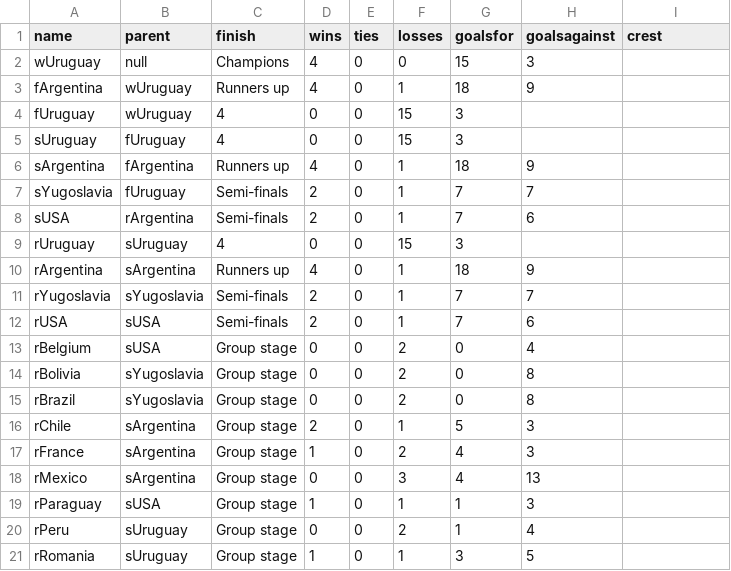
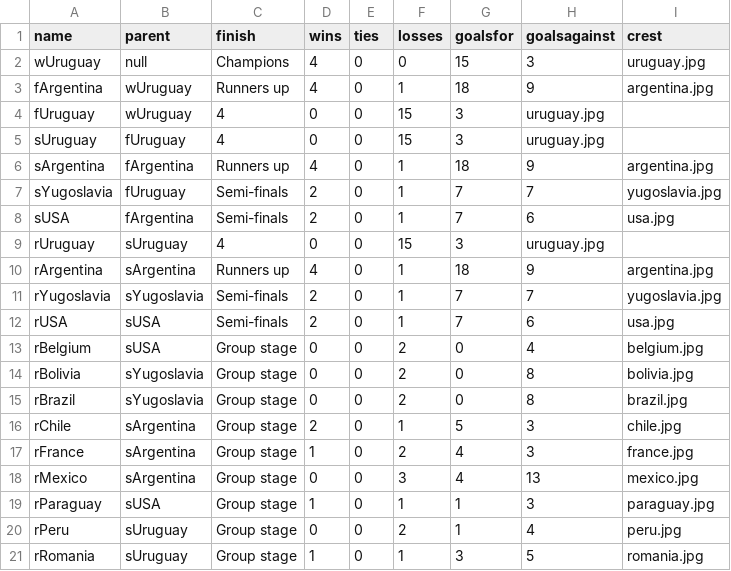
Before and after one commit to octavio19/World_Cup-cs165, a CSV file: 1930_tree.csv, drawn as a sheet.

Commit message:
added the rest of the tree files but still need to fix the data from the 82 , 78 and 74 files ill do that after i get dinner

```diff
--- a/1930_tree.csv
+++ b/1930_tree.csv
@@ -1,21 +1,21 @@
 name,parent,finish,wins,ties,losses,goalsfor,goalsagainst,crest
-wUruguay,null,Champions,4,0,0,15,3
-fArgentina,wUruguay,Runners up,4,0,1,18,9
-fUruguay,wUruguay,4,0,0,15,3
-sUruguay,fUruguay,4,0,0,15,3
-sArgentina,fArgentina,Runners up,4,0,1,18,9
-sYugoslavia,fUruguay,Semi-finals,2,0,1,7,7
-sUSA,rArgentina,Semi-finals,2,0,1,7,6
-rUruguay,sUruguay,4,0,0,15,3
-rArgentina,sArgentina,Runners up,4,0,1,18,9
-rYugoslavia,sYugoslavia,Semi-finals,2,0,1,7,7
-rUSA,sUSA,Semi-finals,2,0,1,7,6
-rBelgium,sUSA,Group stage,0,0,2,0,4
-rBolivia,sYugoslavia,Group stage,0,0,2,0,8
-rBrazil,sYugoslavia,Group stage,0,0,2,0,8
-rChile,sArgentina,Group stage,2,0,1,5,3
-rFrance,sArgentina,Group stage,1,0,2,4,3
-rMexico,sArgentina,Group stage,0,0,3,4,13
-rParaguay,sUSA,Group stage,1,0,1,1,3
-rPeru,sUruguay,Group stage,0,0,2,1,4
-rRomania,sUruguay,Group stage,1,0,1,3,5
+wUruguay,null,Champions,4,0,0,15,3,uruguay.jpg
+fArgentina,wUruguay,Runners up,4,0,1,18,9,argentina.jpg
+fUruguay,wUruguay,4,0,0,15,3,uruguay.jpg
+sUruguay,fUruguay,4,0,0,15,3,uruguay.jpg
+sArgentina,fArgentina,Runners up,4,0,1,18,9,argentina.jpg
+sYugoslavia,fUruguay,Semi-finals,2,0,1,7,7,yugoslavia.jpg
+sUSA,fArgentina,Semi-finals,2,0,1,7,6,usa.jpg
+rUruguay,sUruguay,4,0,0,15,3,uruguay.jpg
+rArgentina,sArgentina,Runners up,4,0,1,18,9,argentina.jpg
+rYugoslavia,sYugoslavia,Semi-finals,2,0,1,7,7,yugoslavia.jpg
+rUSA,sUSA,Semi-finals,2,0,1,7,6,usa.jpg
+rBelgium,sUSA,Group stage,0,0,2,0,4,belgium.jpg
+rBolivia,sYugoslavia,Group stage,0,0,2,0,8,bolivia.jpg
+rBrazil,sYugoslavia,Group stage,0,0,2,0,8,brazil.jpg
+rChile,sArgentina,Group stage,2,0,1,5,3,chile.jpg
+rFrance,sArgentina,Group stage,1,0,2,4,3,france.jpg
+rMexico,sArgentina,Group stage,0,0,3,4,13,mexico.jpg
+rParaguay,sUSA,Group stage,1,0,1,1,3,paraguay.jpg
+rPeru,sUruguay,Group stage,0,0,2,1,4,peru.jpg
+rRomania,sUruguay,Group stage,1,0,1,3,5,romania.jpg
```
Also changed, not shown: 1938_general.csv, 1950_general.csv, 6 other files.
